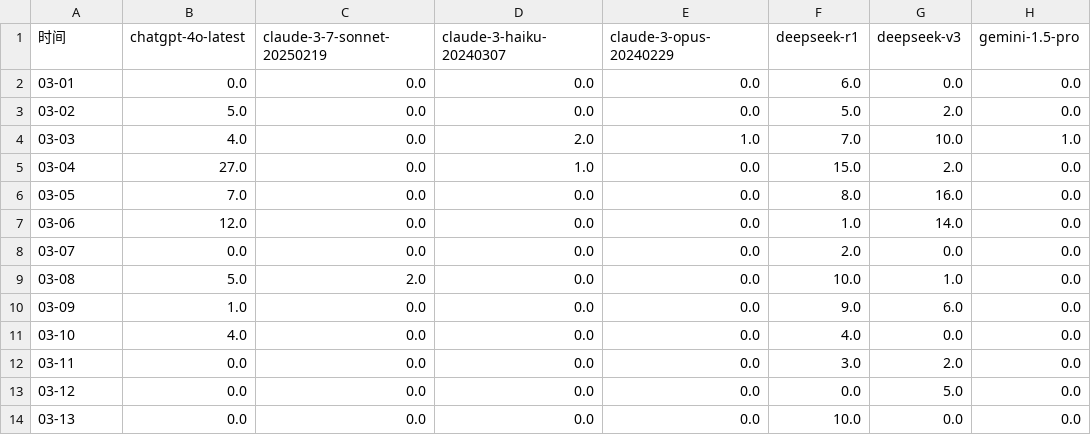
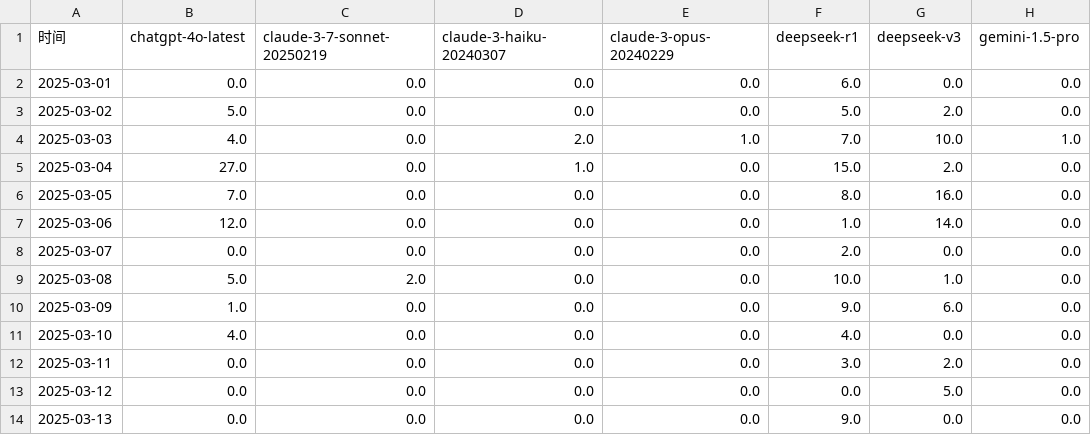
Before and after one commit to DingGe3/Oh-My-Api, a CSV file: frontend/public/data_processed/apiperday.csv, drawn as a sheet; only a part is shown; the diff names each change by its address in the sheet, - before the commit and + after, or states it on an @@ line.

```diff
--- a/frontend/public/data_processed/apiperday.csv
+++ b/frontend/public/data_processed/apiperday.csv
-A2 (时间): 03-01
+A2 (时间): 2025-03-01
-A3 (时间): 03-02
+A3 (时间): 2025-03-02
-A4 (时间): 03-03
+A4 (时间): 2025-03-03
-A5 (时间): 03-04
+A5 (时间): 2025-03-04
-A6 (时间): 03-05
+A6 (时间): 2025-03-05
-A7 (时间): 03-06
+A7 (时间): 2025-03-06
-A8 (时间): 03-07
+A8 (时间): 2025-03-07
-A9 (时间): 03-08
+A9 (时间): 2025-03-08
-A10 (时间): 03-09
+A10 (时间): 2025-03-09
-A11 (时间): 03-10
+A11 (时间): 2025-03-10
-A12 (时间): 03-11
+A12 (时间): 2025-03-11
-A13 (时间): 03-12
+A13 (时间): 2025-03-12
-A14 (时间): 03-13
+A14 (时间): 2025-03-13
-F14 (deepseek-r1): 10.0
+F14 (deepseek-r1): 9.0
```
Also changed, not shown: frontend/public/data_processed/apipermonth.csv, frontend/public/data_processed/ipperday.csv, 14 other files.
